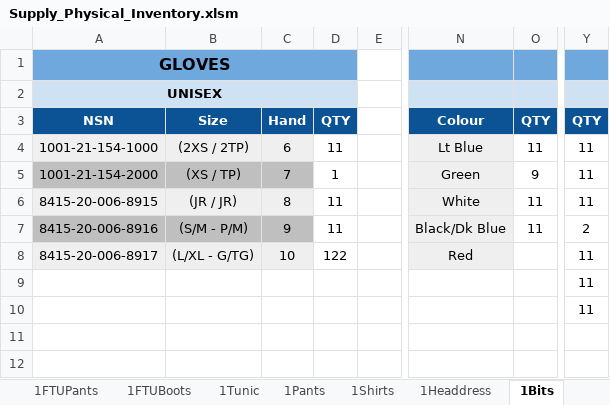
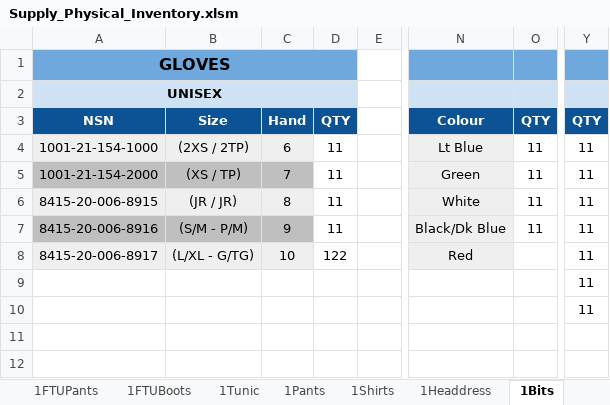
Before and after one commit to C20H12/SupplyExcel, an Excel workbook: Supply_Physical_Inventory.xlsm, sheet 1Bits, drawn as a sheet; only a part is shown, gaps mark what is left out; values as stored, in another font and other column widths than the file's, no borders; the diff names each change by its address in the sheet, - before the commit and + after, or states it on an @@ line.

Commit message:
fix inventory being corrupted

```diff
--- a/Supply_Physical_Inventory.xlsm (sheet 1Bits)
+++ b/Supply_Physical_Inventory.xlsm (sheet 1Bits)
-D5: 1
+D5: 11
-O5: 9
+O5: 11
-Y7: 2
+Y7: 11
```
Also changed, not shown: other sheet tabs, charts or pictures, 11 other files.
